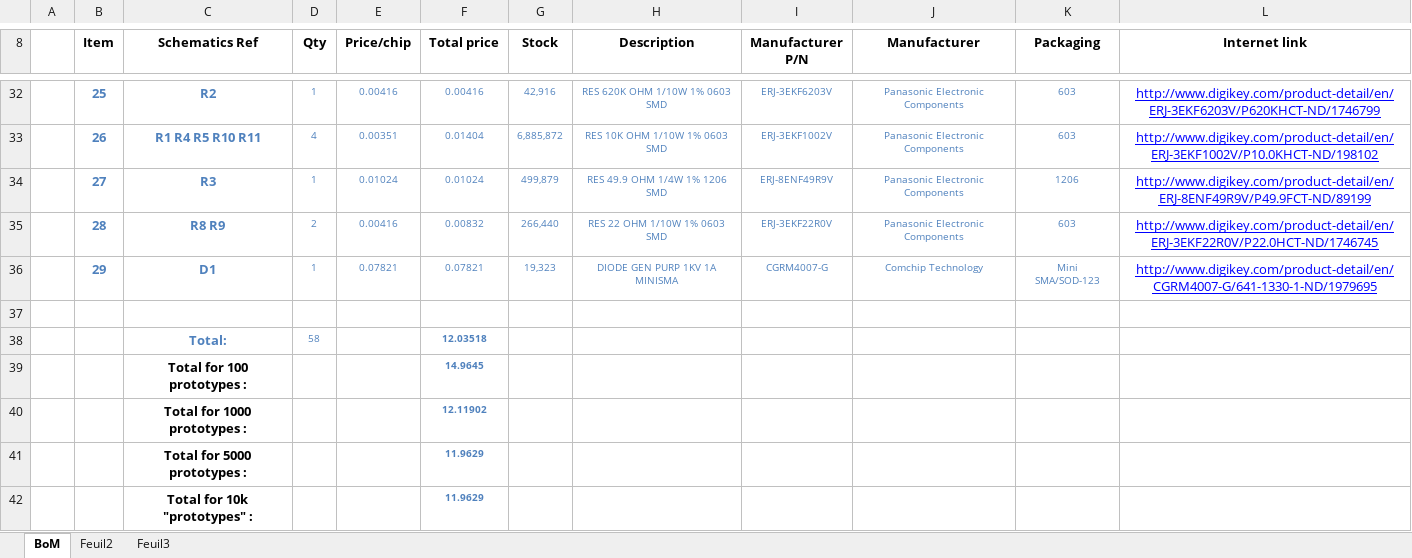
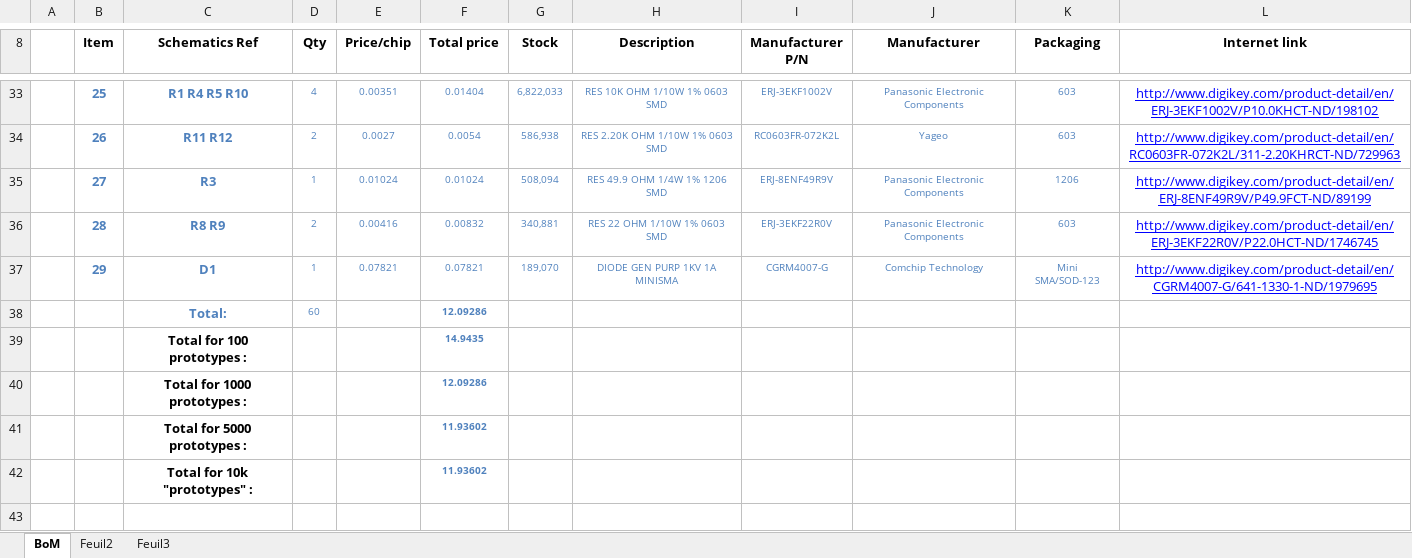
Before and after one commit to limpkin/mooltipass, an Excel workbook: kicad/BoM_Mooltipass_olivier_v1.xlsm, sheet BoM, drawn as a sheet; only a part is shown, gaps mark what is left out; values as stored, in another font and other column widths than the file's, no borders; removed rows and columns are numbered as before the commit, all else as after; the diff covers the shown part only; the diff names each change by its address in the sheet, - before the commit and + after, or states it on an @@ line.

Commit message:
Adding presentation & schematics for Olivier's design

```diff
--- a/kicad/BoM_Mooltipass_olivier_v1.xlsm (sheet BoM)
+++ b/kicad/BoM_Mooltipass_olivier_v1.xlsm (sheet BoM)
-C33 (Schematics Ref): R2
+C33 (Schematics Ref): R1 R4 R5 R10
-D33 (Qty): 1
+D33 (Qty): 4
-E33 (Price/chip): 0.00416
+E33 (Price/chip): 0.00351
-F33 (Total price): 0.00416
+F33 (Total price): 0.01404
-G33 (Stock): 42,916
+G33 (Stock): 6,822,033
-H33 (Description): RES 620K OHM 1/10W 1% 0603 SMD
+H33 (Description): RES 10K OHM 1/10W 1% 0603 SMD
-I33 (Manufacturer P/N): ERJ-3EKF6203V
+I33 (Manufacturer P/N): ERJ-3EKF1002V
-L33 (Internet link): http://www.digikey.com/product-detail/en/ERJ-3EKF6203V/P620KHCT-ND/1746799
+L33 (Internet link): http://www.digikey.com/product-detail/en/ERJ-3EKF1002V/P10.0KHCT-ND/198102
-C34 (Schematics Ref): R1 R4 R5 R10 R11
+C34 (Schematics Ref): R11 R12
-D34 (Qty): 4
+D34 (Qty): 2
-E34 (Price/chip): 0.00351
+E34 (Price/chip): 0.0027
-F34 (Total price): 0.01404
+F34 (Total price): 0.0054
-G34 (Stock): 6,885,872
+G34 (Stock): 586,938
-H34 (Description): RES 10K OHM 1/10W 1% 0603 SMD
+H34 (Description): RES 2.20K OHM 1/10W 1% 0603 SMD
-I34 (Manufacturer P/N): ERJ-3EKF1002V
+I34 (Manufacturer P/N): RC0603FR-072K2L
-J34 (Manufacturer): Panasonic Electronic Components
+J34 (Manufacturer): Yageo
-L34 (Internet link): http://www.digikey.com/product-detail/en/ERJ-3EKF1002V/P10.0KHCT-ND/198102
+L34 (Internet link): http://www.digikey.com/product-detail/en/RC0603FR-072K2L/311-2.20KHRCT-ND/729963
-G35 (Stock): 499,879
+G35 (Stock): 508,094
-G36 (Stock): 266,440
+G36 (Stock): 340,881
-G37 (Stock): 19,323
+G37 (Stock): 189,070
-row 38: (empty)
+row 38:  |  | Total: | 60 |  | 12.09286
-row 38:  |  | Total: | 58 |  | 12.03518
-F39 (Total price): 14.9645
+F39 (Total price): 14.9435
-F40 (Total price): 12.11902
+F40 (Total price): 12.09286
-F41:F42 (Total price): 11.9629
+F41:F42 (Total price): 11.93602
```
Also changed, not shown: 1 added row and 31 edited cells elsewhere in this sheet, formulas that keep their value, 9 other files.
